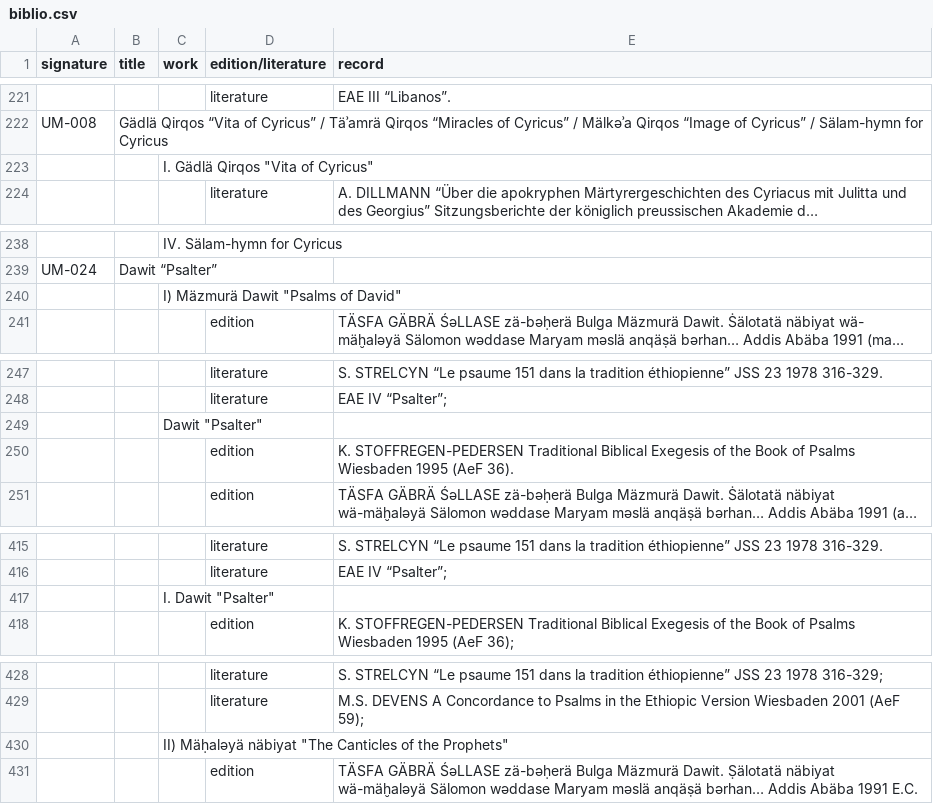
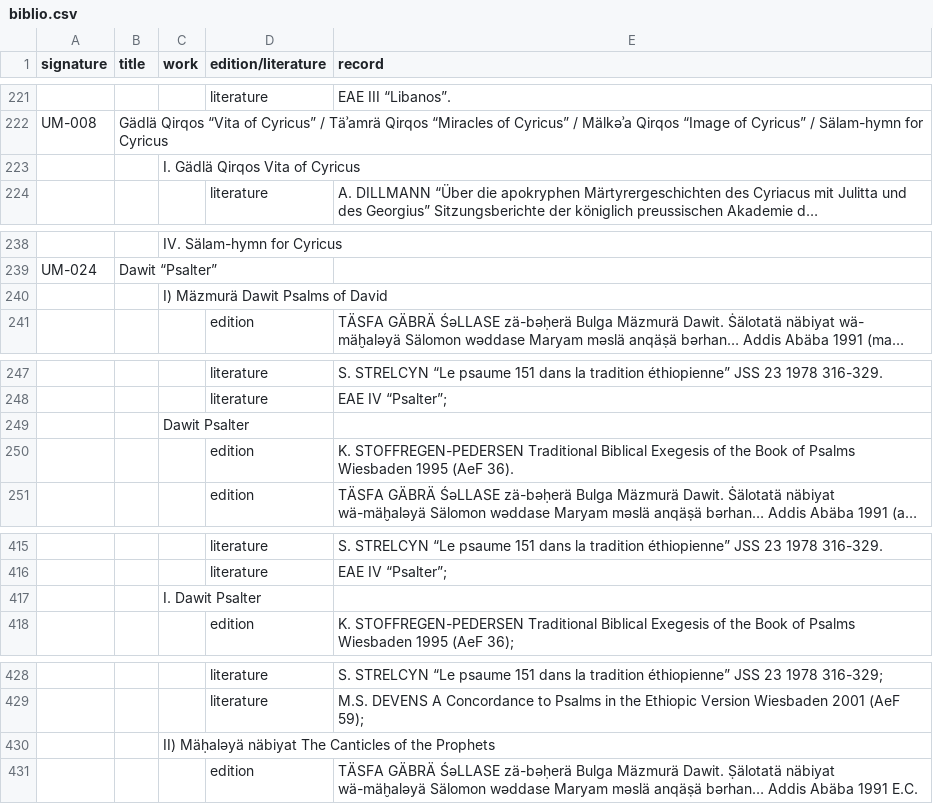
Before and after one commit to BetaMasaheft/Documentation, a CSV file: catalogueMyCore/biblio.csv, drawn as a sheet; only a part is shown, gaps mark what is left out; long unchanged cells end in …; the diff covers the shown part only; the diff names each change by its address in the sheet, - before the commit and + after, or states it on an @@ line.

```diff
--- a/catalogueMyCore/biblio.csv
+++ b/catalogueMyCore/biblio.csv
-C223 (work): I. Gädlä Qirqos "Vita of Cyricus"
+C223 (work): I. Gädlä Qirqos Vita of Cyricus
-C240 (work): I) Mäzmurä Dawit "Psalms of David"
+C240 (work): I) Mäzmurä Dawit Psalms of David
-C249 (work): Dawit "Psalter"
+C249 (work): Dawit Psalter
-C417 (work): I. Dawit "Psalter"
+C417 (work): I. Dawit Psalter
-C430 (work): …Mäḥalǝyä näbiyat "The Canticles of the Prophets"
+C430 (work): …Mäḥalǝyä näbiyat The Canticles of the Prophets
```
Also changed, not shown: 17 edited cells elsewhere in this file, 1 other file.
